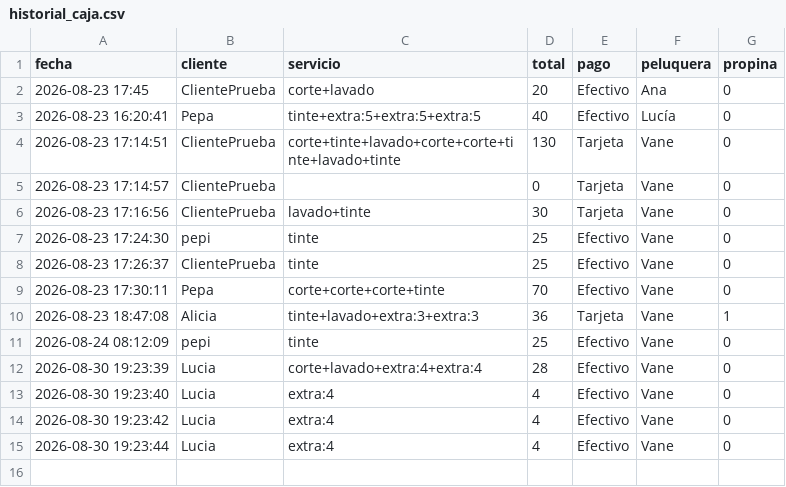
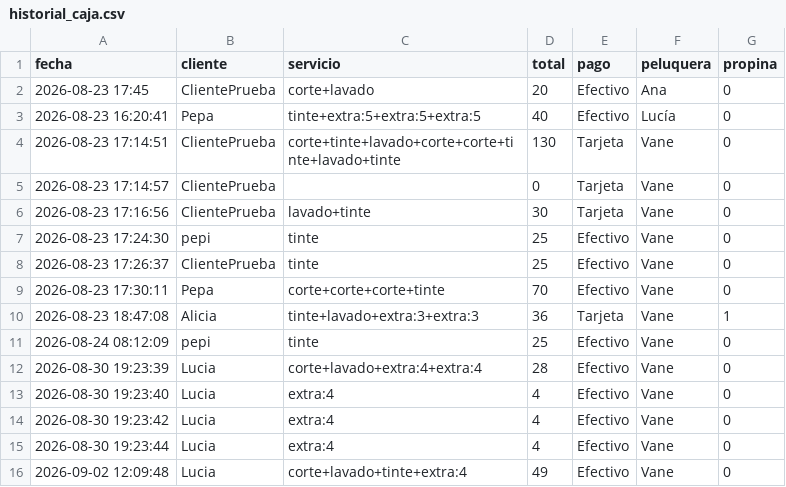
Before and after one commit to 387anu1213/mipelu_caja, a CSV file: historial_caja.csv, drawn as a sheet.

Commit message:
Añadir registro de caja

```diff
--- a/historial_caja.csv
+++ b/historial_caja.csv
@@ -15 +15,2 @@ fecha,cliente,servicio,total,pago,peluquera,propina
 2026-08-30 19:23:44,Lucia,extra:4,4,Efectivo,Vane,0
+2026-09-02 12:09:48,Lucia,corte+lavado+tinte+extra:4,49,Efectivo,Vane,0
```
